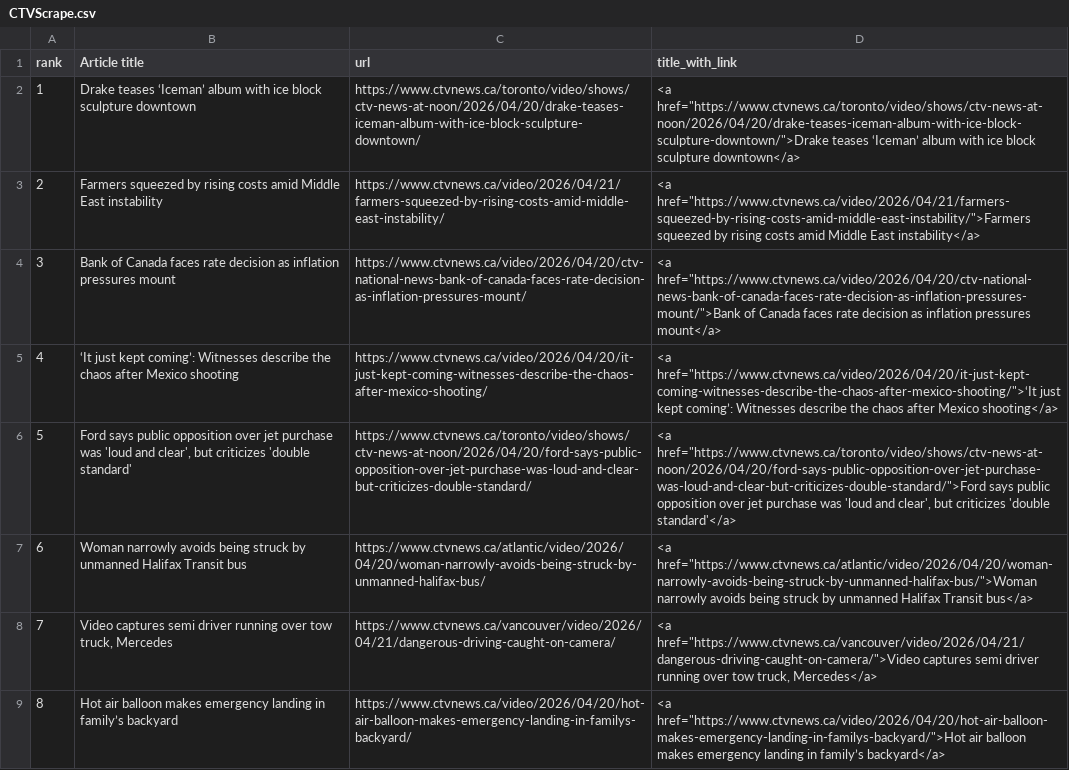
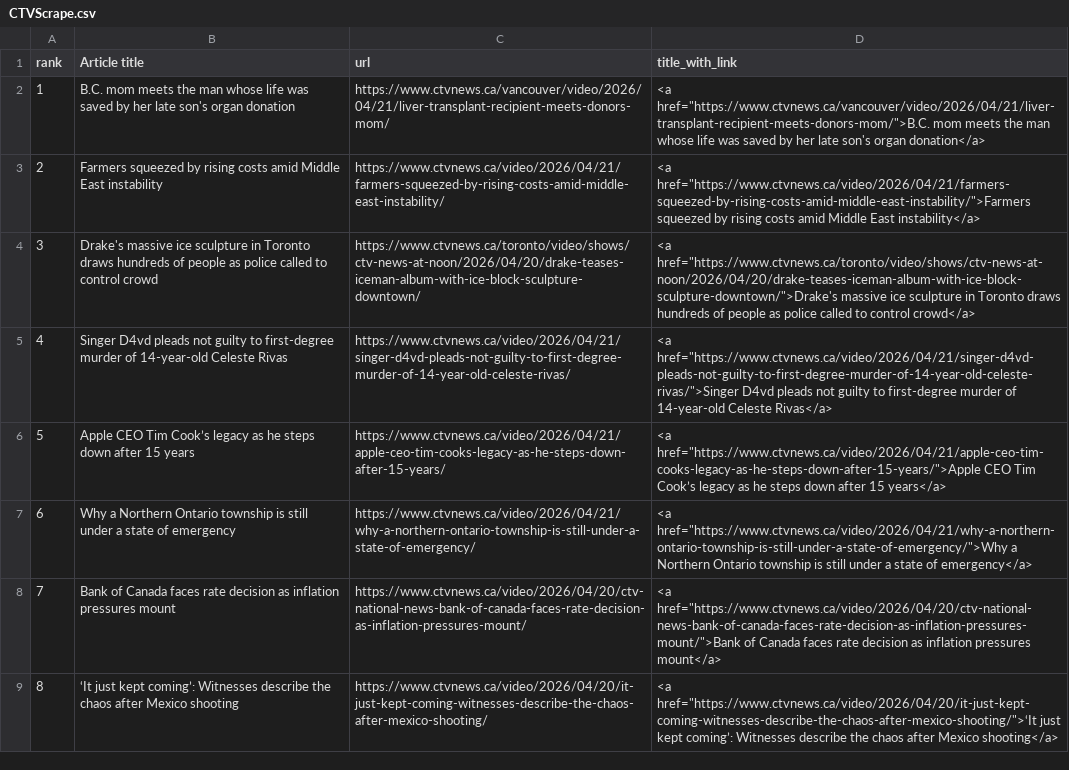
Before and after one commit to caoramckenna/canada-news-trending-stories, a CSV file: CTVScrape.csv, drawn as a sheet; the diff names each change by its address in the sheet, - before the commit and + after, or states it on an @@ line.

```diff
--- a/CTVScrape.csv
+++ b/CTVScrape.csv
-B2 (Article title): Drake teases ‘Iceman’ album with ice block sculpture downtown
+B2 (Article title): B.C. mom meets the man whose life was saved by her late son's organ donation
-C2 (url): https://www.ctvnews.ca/toronto/video/shows/ctv-news-at-noon/2026/04/20/drake-teases-iceman-album-with-ice-block-sculpture-downtown/
+C2 (url): https://www.ctvnews.ca/vancouver/video/2026/04/21/liver-transplant-recipient-meets-donors-mom/
-D2 (title_with_link): <a href="https://www.ctvnews.ca/toronto/video/shows/ctv-news-at-noon/2026/04/20/drake-teases-iceman-album-with-ice-block-sculpture-downtown/">Drake teases ‘Iceman’ album with ice block sculpture downtown</a>
+D2 (title_with_link): <a href="https://www.ctvnews.ca/vancouver/video/2026/04/21/liver-transplant-recipient-meets-donors-mom/">B.C. mom meets the man whose life was saved by her late son's organ donation</a>
-B4 (Article title): Bank of Canada faces rate decision as inflation pressures mount
+B4 (Article title): Drake's massive ice sculpture in Toronto draws hundreds of people as police called to control crowd
-C4 (url): https://www.ctvnews.ca/video/2026/04/20/ctv-national-news-bank-of-canada-faces-rate-decision-as-inflation-pressures-mount/
+C4 (url): https://www.ctvnews.ca/toronto/video/shows/ctv-news-at-noon/2026/04/20/drake-teases-iceman-album-with-ice-block-sculpture-downtown/
-D4 (title_with_link): <a href="https://www.ctvnews.ca/video/2026/04/20/ctv-national-news-bank-of-canada-faces-rate-decision-as-inflation-pressures-mount/">Bank of Canada faces rate decision as inflation pressures mount</a>
+D4 (title_with_link): <a href="https://www.ctvnews.ca/toronto/video/shows/ctv-news-at-noon/2026/04/20/drake-teases-iceman-album-with-ice-block-sculpture-downtown/">Drake's massive ice sculpture in Toronto draws hundreds of people as police called to control crowd</a>
-B5 (Article title): ‘It just kept coming’: Witnesses describe the chaos after Mexico shooting
+B5 (Article title): Singer D4vd pleads not guilty to first-degree murder of 14-year-old Celeste Rivas
-C5 (url): https://www.ctvnews.ca/video/2026/04/20/it-just-kept-coming-witnesses-describe-the-chaos-after-mexico-shooting/
+C5 (url): https://www.ctvnews.ca/video/2026/04/21/singer-d4vd-pleads-not-guilty-to-first-degree-murder-of-14-year-old-celeste-rivas/
-D5 (title_with_link): <a href="https://www.ctvnews.ca/video/2026/04/20/it-just-kept-coming-witnesses-describe-the-chaos-after-mexico-shooting/">‘It just kept coming’: Witnesses describe the chaos after Mexico shooting</a>
+D5 (title_with_link): <a href="https://www.ctvnews.ca/video/2026/04/21/singer-d4vd-pleads-not-guilty-to-first-degree-murder-of-14-year-old-celeste-rivas/">Singer D4vd pleads not guilty to first-degree murder of 14-year-old Celeste Rivas</a>
-B6 (Article title): Ford says public opposition over jet purchase was 'loud and clear', but criticizes 'double standard'
+B6 (Article title): Apple CEO Tim Cook’s legacy as he steps down after 15 years
-C6 (url): https://www.ctvnews.ca/toronto/video/shows/ctv-news-at-noon/2026/04/20/ford-says-public-opposition-over-jet-purchase-was-loud-and-clear-but-criticizes-double-standard/
+C6 (url): https://www.ctvnews.ca/video/2026/04/21/apple-ceo-tim-cooks-legacy-as-he-steps-down-after-15-years/
-D6 (title_with_link): <a href="https://www.ctvnews.ca/toronto/video/shows/ctv-news-at-noon/2026/04/20/ford-says-public-opposition-over-jet-purchase-was-loud-and-clear-but-criticizes-double-standard/">Ford says public opposition over jet purchase was 'loud and clear', but criticizes 'double standard'</a>
+D6 (title_with_link): <a href="https://www.ctvnews.ca/video/2026/04/21/apple-ceo-tim-cooks-legacy-as-he-steps-down-after-15-years/">Apple CEO Tim Cook’s legacy as he steps down after 15 years</a>
-B7 (Article title): Woman narrowly avoids being struck by unmanned Halifax Transit bus
+B7 (Article title): Why a Northern Ontario township is still under a state of emergency
-C7 (url): https://www.ctvnews.ca/atlantic/video/2026/04/20/woman-narrowly-avoids-being-struck-by-unmanned-halifax-bus/
+C7 (url): https://www.ctvnews.ca/video/2026/04/21/why-a-northern-ontario-township-is-still-under-a-state-of-emergency/
-D7 (title_with_link): <a href="https://www.ctvnews.ca/atlantic/video/2026/04/20/woman-narrowly-avoids-being-struck-by-unmanned-halifax-bus/">Woman narrowly avoids being struck by unmanned Halifax Transit bus</a>
+D7 (title_with_link): <a href="https://www.ctvnews.ca/video/2026/04/21/why-a-northern-ontario-township-is-still-under-a-state-of-emergency/">Why a Northern Ontario township is still under a state of emergency</a>
-B8 (Article title): Video captures semi driver running over tow truck, Mercedes
+B8 (Article title): Bank of Canada faces rate decision as inflation pressures mount
-C8 (url): https://www.ctvnews.ca/vancouver/video/2026/04/21/dangerous-driving-caught-on-camera/
+C8 (url): https://www.ctvnews.ca/video/2026/04/20/ctv-national-news-bank-of-canada-faces-rate-decision-as-inflation-pressures-mount/
-D8 (title_with_link): <a href="https://www.ctvnews.ca/vancouver/video/2026/04/21/dangerous-driving-caught-on-camera/">Video captures semi driver running over tow truck, Mercedes</a>
+D8 (title_with_link): <a href="https://www.ctvnews.ca/video/2026/04/20/ctv-national-news-bank-of-canada-faces-rate-decision-as-inflation-pressures-mount/">Bank of Canada faces rate decision as inflation pressures mount</a>
-B9 (Article title): Hot air balloon makes emergency landing in family’s backyard
+B9 (Article title): ‘It just kept coming’: Witnesses describe the chaos after Mexico shooting
-C9 (url): https://www.ctvnews.ca/video/2026/04/20/hot-air-balloon-makes-emergency-landing-in-familys-backyard/
+C9 (url): https://www.ctvnews.ca/video/2026/04/20/it-just-kept-coming-witnesses-describe-the-chaos-after-mexico-shooting/
-D9 (title_with_link): <a href="https://www.ctvnews.ca/video/2026/04/20/hot-air-balloon-makes-emergency-landing-in-familys-backyard/">Hot air balloon makes emergency landing in family’s backyard</a>
+D9 (title_with_link): <a href="https://www.ctvnews.ca/video/2026/04/20/it-just-kept-coming-witnesses-describe-the-chaos-after-mexico-shooting/">‘It just kept coming’: Witnesses describe the chaos after Mexico shooting</a>
```
Also changed, not shown: GlobeAndMailScrape.csv, NationalPostScrape.csv, 4 other files.
